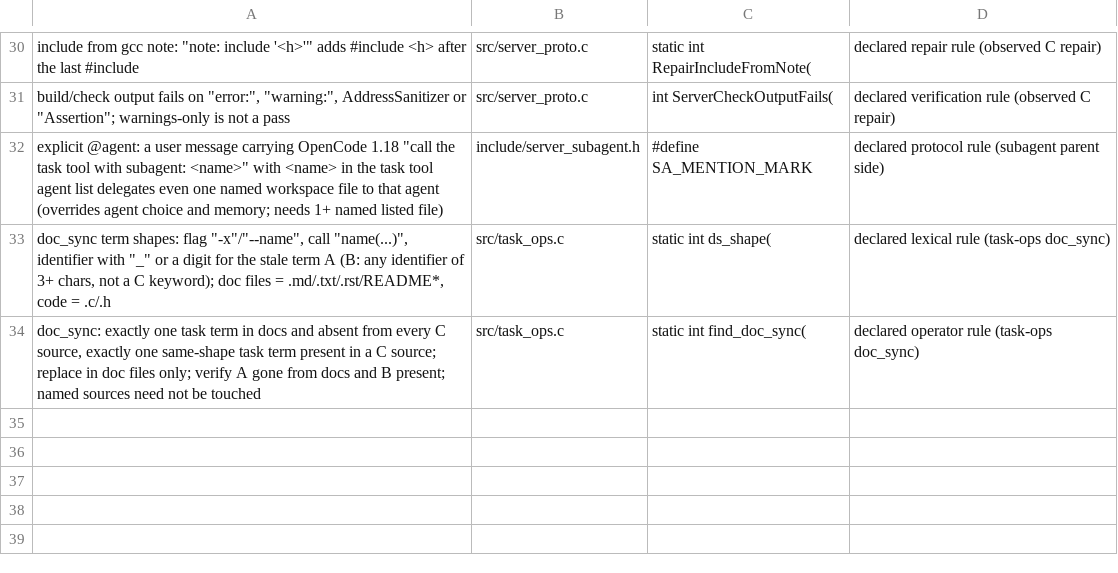
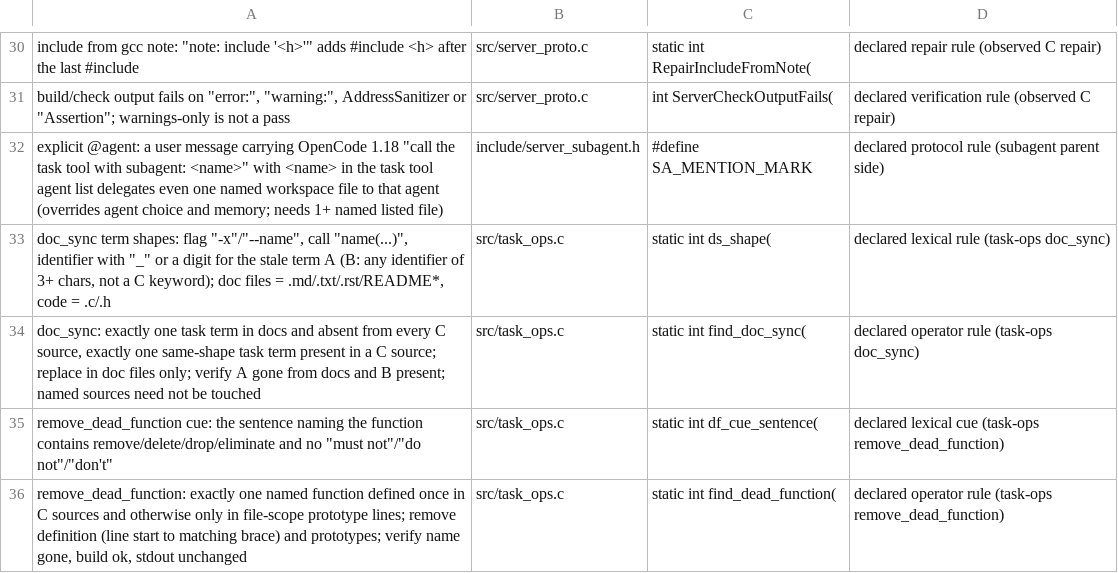
Before and after one commit to FiveTechSoft/symbols, a TSV file: tools/metrics/declared_rules.tsv, drawn as a sheet; only a part is shown, gaps mark what is left out.

```diff
--- a/tools/metrics/declared_rules.tsv
+++ b/tools/metrics/declared_rules.tsv
@@ -37 +37,3 @@ doc_sync term shapes: flag "-x"/"--name", call "name(...)", identifier with "_"
 doc_sync: exactly one task term in docs and absent from every C source, exactly one same-shape task term present in a C source; replace in doc files only; verify A gone from docs and B present; named sources need not be touched	src/task_ops.c	static int find_doc_sync(	declared operator rule (task-ops doc_sync)
+remove_dead_function cue: the sentence naming the function contains remove/delete/drop/eliminate and no "must not"/"do not"/"don't"	src/task_ops.c	static int df_cue_sentence(	declared lexical cue (task-ops remove_dead_function)
+remove_dead_function: exactly one named function defined once in C sources and otherwise only in file-scope prototype lines; remove definition (line start to matching brace) and prototypes; verify name gone, build ok, stdout unchanged	src/task_ops.c	static int find_dead_function(	declared operator rule (task-ops remove_dead_function)
```
Also changed, not shown: tools/metrics_history.csv, 4 other files.
